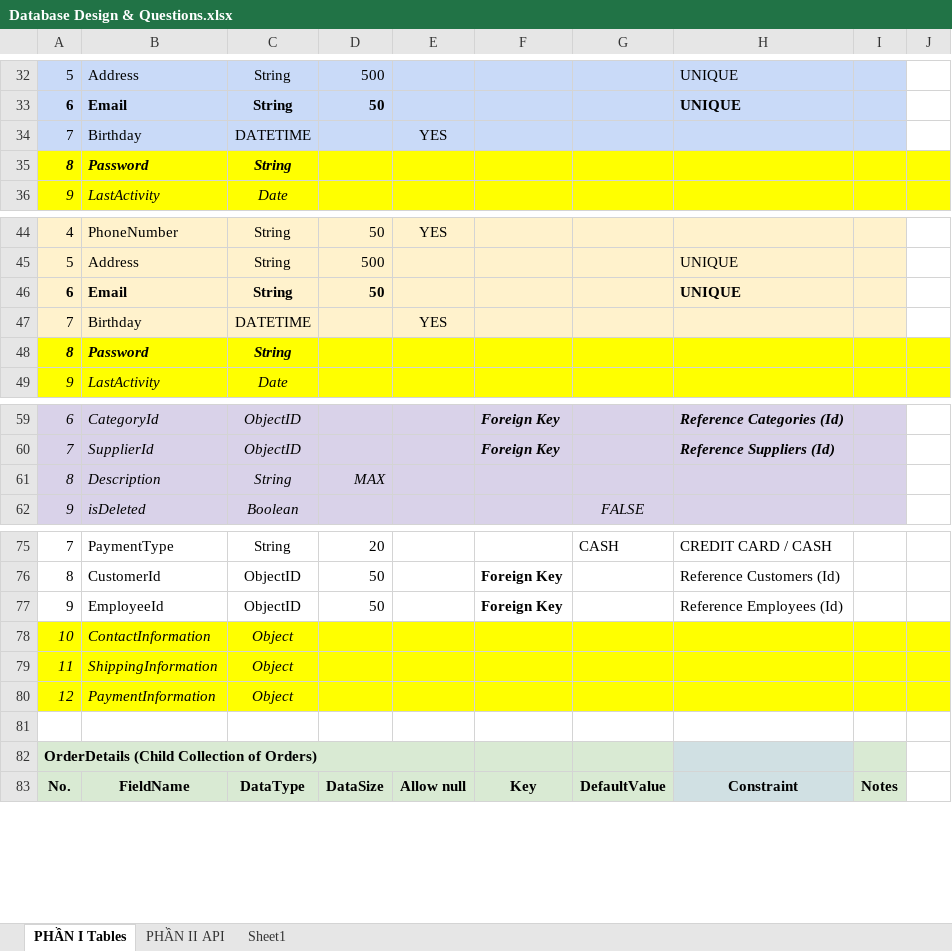
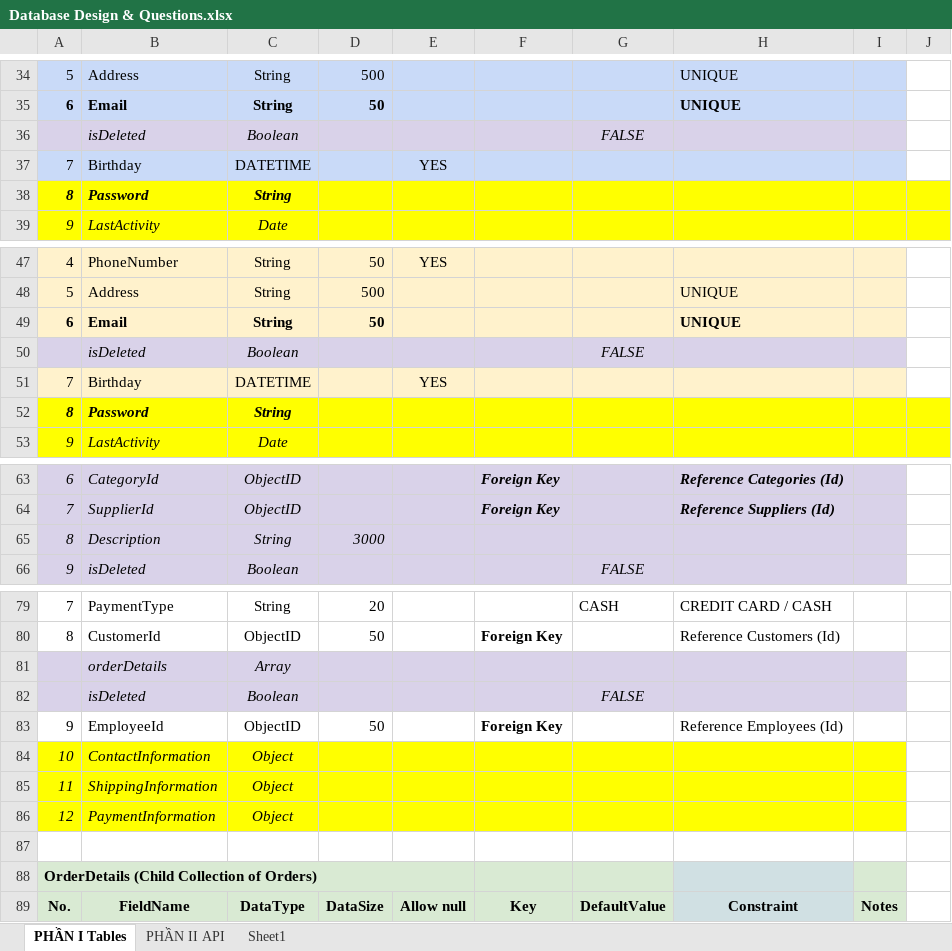
Before and after one commit to trinhphuongdesigner/batch-31-nodejs, an Excel workbook: public/docs/Database Design & Questions.xlsx, sheet PHẦN I Tables, drawn as a sheet; only a part is shown, gaps mark what is left out; values as stored, in another font and other column widths than the file's, no borders; addresses are those after the commit; the diff covers the shown part only; the diff names each change by its address in the sheet, - before the commit and + after, or states it on an @@ line.

```diff
--- a/public/docs/Database Design & Questions.xlsx (sheet PHẦN I Tables)
+++ b/public/docs/Database Design & Questions.xlsx (sheet PHẦN I Tables)
+row 36:  | isDeleted | Boolean |  |  |  | FALSE
+row 50:  | isDeleted | Boolean |  |  |  | FALSE
-D65: MAX
+D65: 3000
+row 81:  | orderDetails | Array
+row 82:  | isDeleted | Boolean |  |  |  | FALSE
-J84:J86 fill: #FFFF00
+J84:J86 fill: none
```
Also changed, not shown: 15 added rows and cell formats elsewhere in this sheet.
